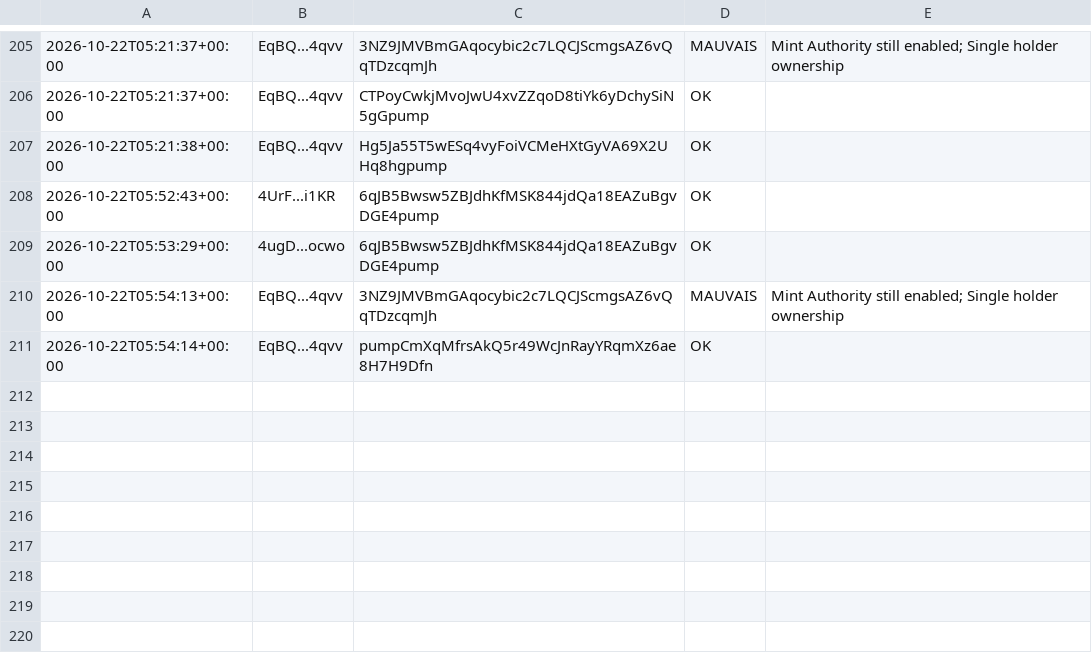
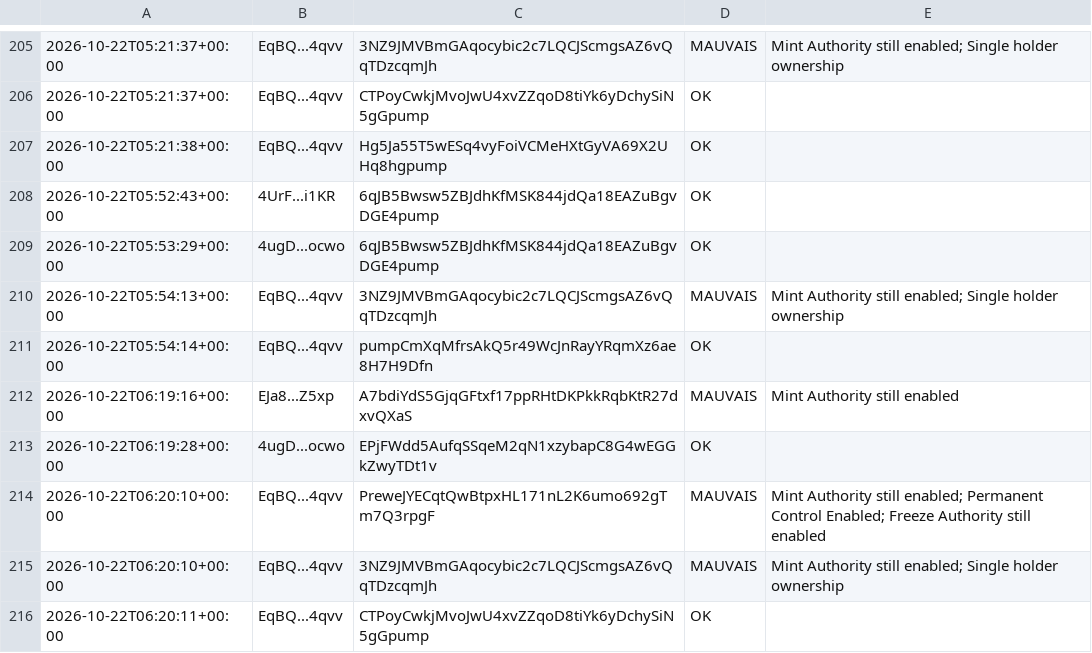
Before and after one commit to mayosama0704-crypto/alerte-trader, a CSV file: journal.csv, drawn as a sheet; only a part is shown, gaps mark what is left out.

```diff
--- a/journal.csv
+++ b/journal.csv
@@ -211 +211,6 @@
 2026-10-22T05:54:14+00:00,EqBQ...4qvv,pumpCmXqMfrsAkQ5r49WcJnRayYRqmXz6ae8H7H9Dfn,OK,
+2026-10-22T06:19:16+00:00,EJa8...Z5xp,A7bdiYdS5GjqGFtxf17ppRHtDKPkkRqbKtR27dxvQXaS,MAUVAIS,Mint Authority still enabled
+2026-10-22T06:19:28+00:00,4ugD...ocwo,EPjFWdd5AufqSSqeM2qN1xzybapC8G4wEGGkZwyTDt1v,OK,
+2026-10-22T06:20:10+00:00,EqBQ...4qvv,PreweJYECqtQwBtpxHL171nL2K6umo692gTm7Q3rpgF,MAUVAIS,Mint Authority still enabled; Permanent Control Enabled; Freeze Authority still enabled
+2026-10-22T06:20:10+00:00,EqBQ...4qvv,3NZ9JMVBmGAqocybic2c7LQCJScmgsAZ6vQqTDzcqmJh,MAUVAIS,Mint Authority still enabled; Single holder ownership
+2026-10-22T06:20:11+00:00,EqBQ...4qvv,CTPoyCwkjMvoJwU4xvZZqoD8tiYk6yDchySiN5gGpump,OK,
```
Also changed, not shown: 1 other file.
